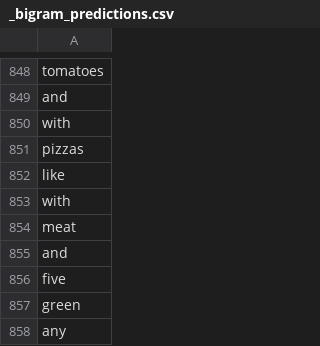
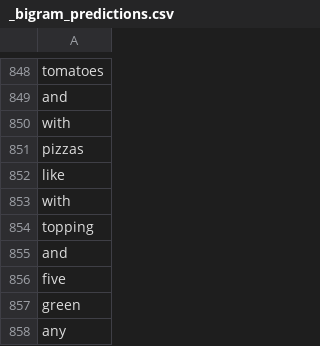
Before and after one commit to BasmaElhoseny01/NLP_Labs, a CSV file: RNN/Lab 2 - Language Models/_bigram_predictions.csv, drawn as a sheet; only a part is shown, gaps mark what is left out.

```diff
--- a/RNN/Lab 2 - Language Models/_bigram_predictions.csv
+++ b/RNN/Lab 2 - Language Models/_bigram_predictions.csv
@@ -853,3 +853,3 @@ like
 with
-meat
+topping
 and
```
Also changed, not shown: RNN/Lab 2 - Language Models/_bigram_generations.csv, RNN/Lab 2 - Language Models/_rnn_generations.csv, 4 other files.
